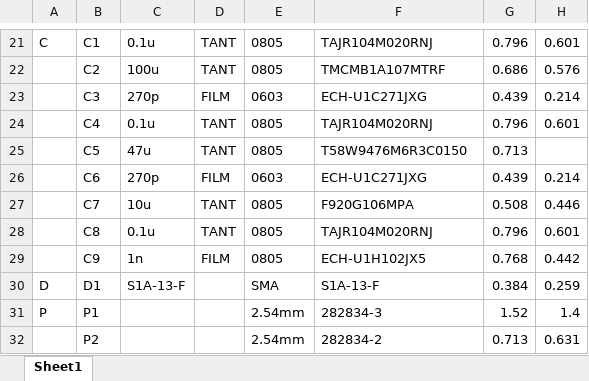
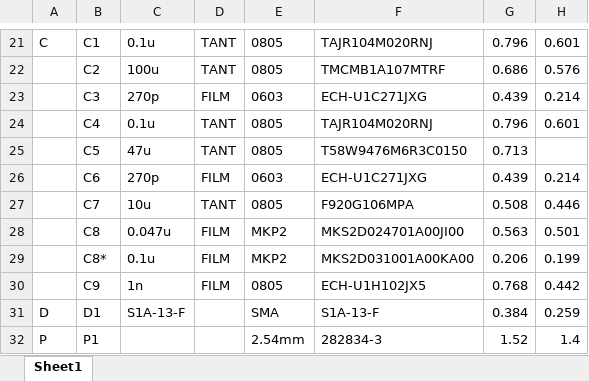
Before and after one commit to BerryAudio/BGP, an Excel workbook: BOM.xlsx, sheet Sheet1, drawn as a sheet; only a part is shown, gaps mark what is left out; the shorter side is filled out with more unchanged rows; values as stored, in another font and other column widths than the file's, no borders; removed rows and columns are numbered as before the commit, all else as after; the diff names each change by its address in the sheet, - before the commit and + after, or states it on an @@ line.

```diff
--- a/BOM.xlsx (sheet Sheet1)
+++ b/BOM.xlsx (sheet Sheet1)
-row 28:  | C8 | 0.1u | TANT | 0805 | TAJR104M020RNJ | 0.796 | 0.601
+row 28:  | C8 | 0.047u | FILM | MKP2 | MKS2D024701A00JI00 | 0.563 | 0.501
+row 29:  | C8* | 0.1u | FILM | MKP2 | MKS2D031001A00KA00 | 0.206 | 0.199
```
Also changed, not shown: 21 other files.
